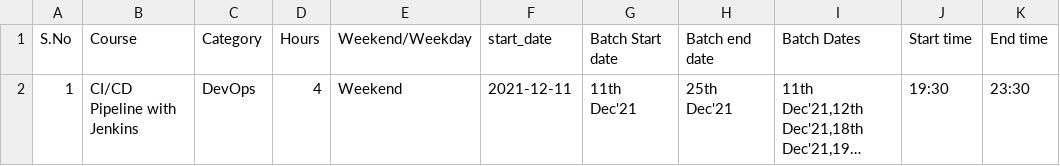
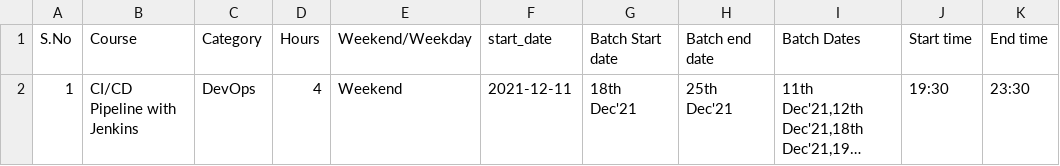
Before and after one commit to sambit-dev/test1, a CSV file: simplilearn-batch_details.csv, drawn as a sheet; only a part is shown; long unchanged cells end in …; the diff names each change by its address in the sheet, - before the commit and + after, or states it on an @@ line.

Commit message:
2nd commit in branch 1

```diff
--- a/simplilearn-batch_details.csv
+++ b/simplilearn-batch_details.csv
-G2 (Batch Start date): 11th Dec'21
+G2 (Batch Start date): 18th Dec'21
```
